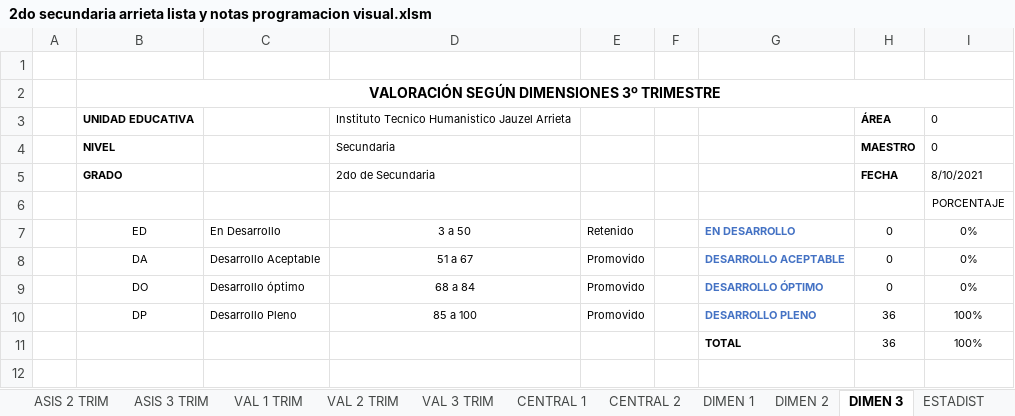
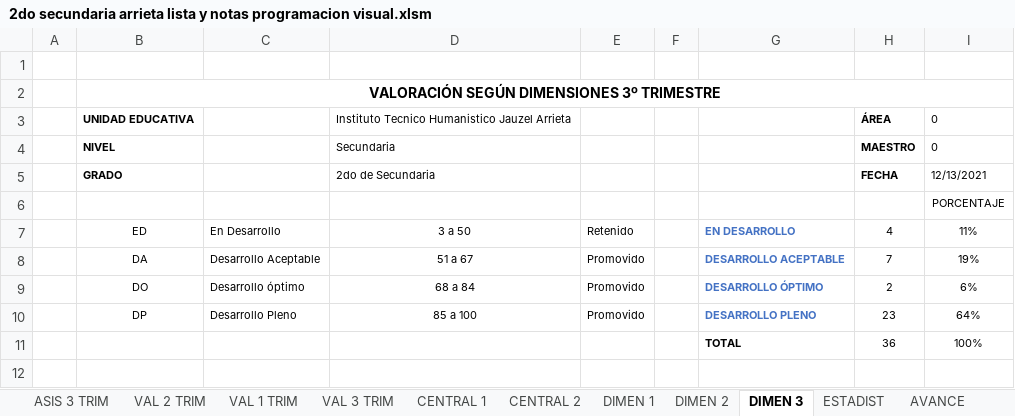
Before and after one commit to jocrock/calificaciones, an Excel workbook: 2do secundaria arrieta lista y notas programacion visual.xlsm, sheet DIMEN 3, drawn as a sheet; only a part is shown; values as stored, in another font and other column widths than the file's, no borders; the diff names each change by its address in the sheet, - before the commit and + after, or states it on an @@ line.

```diff
--- a/2do secundaria arrieta lista y notas programacion visual.xlsm (sheet DIMEN 3)
+++ b/2do secundaria arrieta lista y notas programacion visual.xlsm (sheet DIMEN 3)
@@ sheet tab order changed: ASIS 3 TRIM | VAL 2 TRIM | VAL 1 TRIM | VAL 3 TRIM | CENTRAL 1 | CENTRAL 2 | DIMEN 1 | DIMEN 2 | DIMEN 3 | ESTADIST | AVANCE @@
-I5: 8/10/2021
+I5: 12/13/2021
-H7: 0
+H7: 4
-I7: 0%
+I7: 11%
-H8: 0
+H8: 7
-I8: 0%
+I8: 19%
-H9: 0
+H9: 2
-I9: 0%
+I9: 6%
-H10: 36
+H10: 23
-I10: 100%
+I10: 64%
```
Also changed, not shown: sheet VAL 3 TRIM, sheet VAL 2 TRIM, sheet CENTRAL 1, sheet ASIS 2 TRIM, sheet VAL 1 TRIM, sheet ASIS 3 TRIM, 8 more sheets, other sheet tabs, formulas that keep their value, hidden cells, charts or pictures, 3ro secundaria arrieta lista y notas programacion visual.xlsm, 4to secundaria arrieta lista y notas programacion visual.xlsm, 35 other files.
